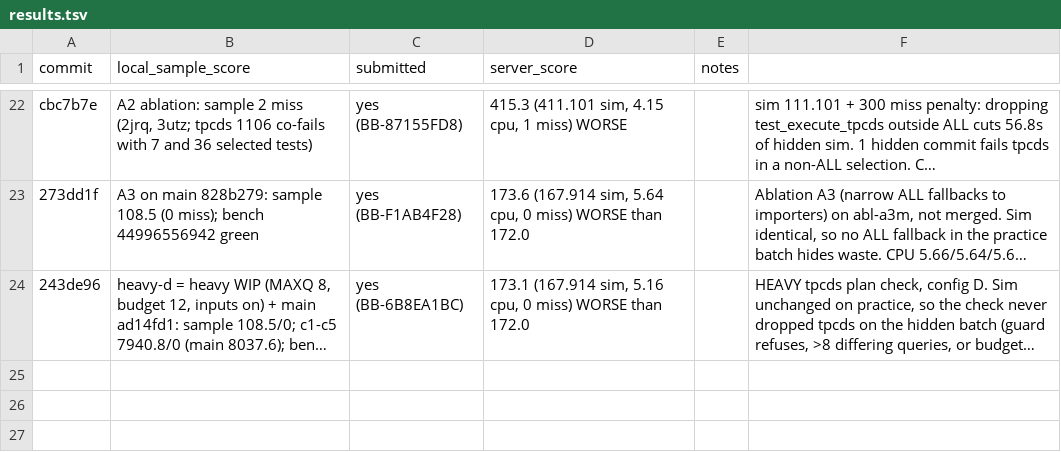
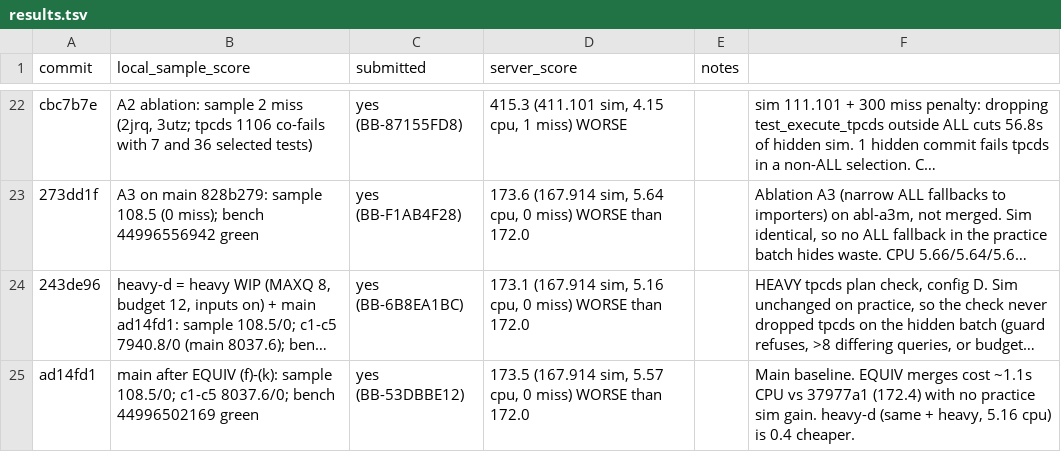
Before and after one commit to viktor-lorentz/blast-radius, a TSV file: results.tsv, drawn as a sheet; only a part is shown, gaps mark what is left out; long unchanged cells end in …; the diff names each change by its address in the sheet, - before the commit and + after, or states it on an @@ line.

```diff
--- a/results.tsv
+++ b/results.tsv
+row 25: ad14fd1 | main after EQUIV (f)-(k): sample 108.5/0; c1-c5 8037.6/0; bench 44996502169 green | yes (BB-53DBBE12) | 173.5 (167.914 sim, 5.57 cpu, 0 miss) WORSE than 172.0 |  | Main baseline. EQUIV merges cost ~1.1s CPU vs 37977a1 (172.4) with no practice sim gain. heavy-d (same + heavy, 5.16 cpu) is 0.4 cheaper.
```
Also changed, not shown: 1 other file.
